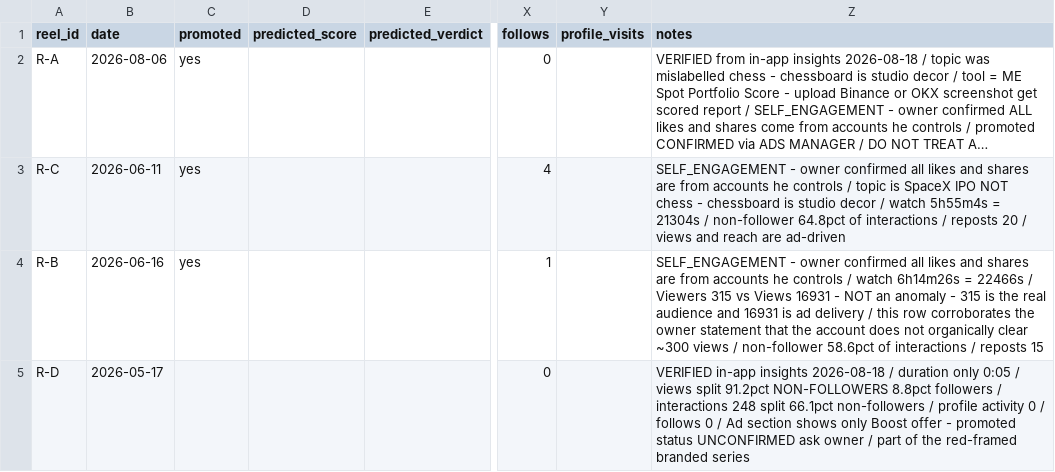
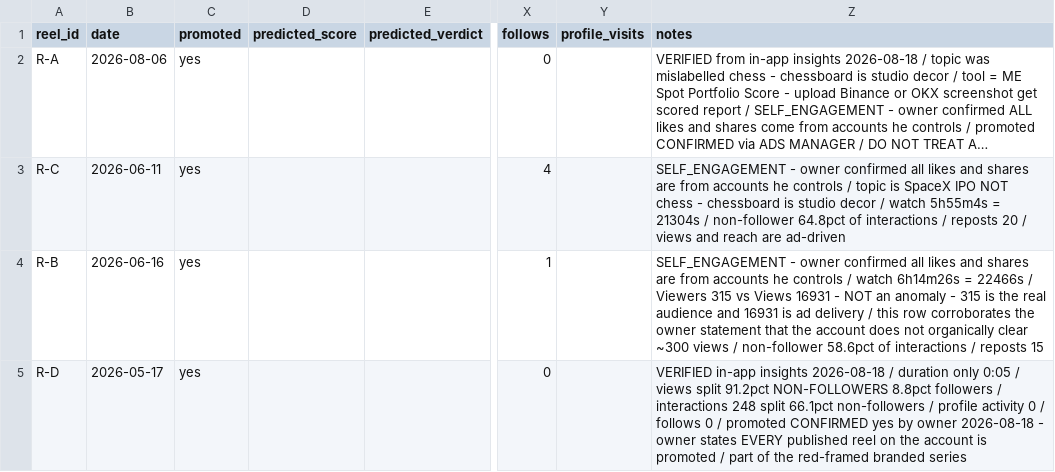
Before and after one commit to haimoreah/Ecommerce-Reactjs, a CSV file: .claude/skills/instagram-reach/data/reels.csv, drawn as a sheet; only a part is shown, gaps mark what is left out; long unchanged cells end in …; the diff names each change by its address in the sheet, - before the commit and + after, or states it on an @@ line.

```diff
--- a/.claude/skills/instagram-reach/data/reels.csv
+++ b/.claude/skills/instagram-reach/data/reels.csv
-C5 (promoted): (empty)
+C5 (promoted): yes
-Z5 (notes): …0 / Ad section shows only Boost offer - promoted status UNCONFIRMED ask owner / part…
+Z5 (notes): …0 / promoted CONFIRMED yes by owner 2026-08-18 - owner states EVERY published reel on the account is promoted / part…
```
